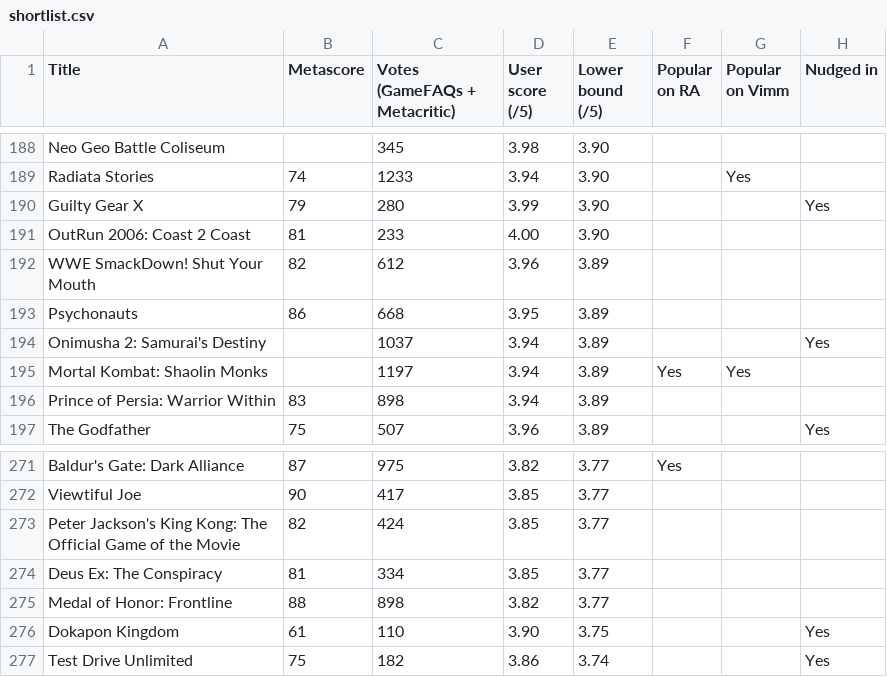
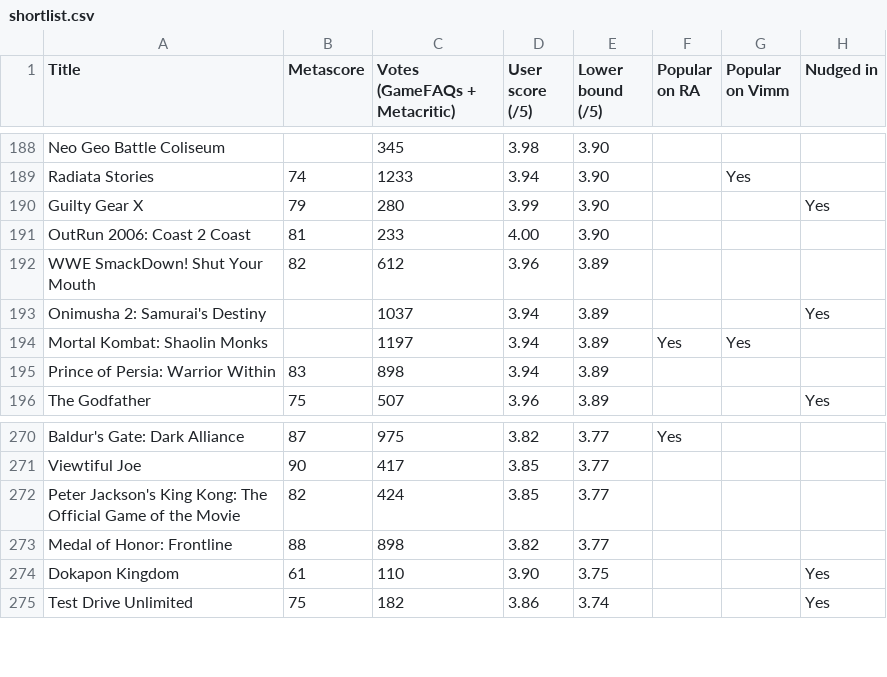
Before and after one commit to itCFBTS/retro-shortlists, a CSV file: ps2/shortlist.csv, drawn as a sheet; only a part is shown, gaps mark what is left out; the diff names each change by its address in the sheet, - before the commit and + after, or states it on an @@ line.

```diff
--- a/ps2/shortlist.csv
+++ b/ps2/shortlist.csv
-row 193: Psychonauts | 86 | 668 | 3.95 | 3.89
-row 274: Deus Ex: The Conspiracy | 81 | 334 | 3.85 | 3.77
```
Also changed, not shown: 5 other files.
